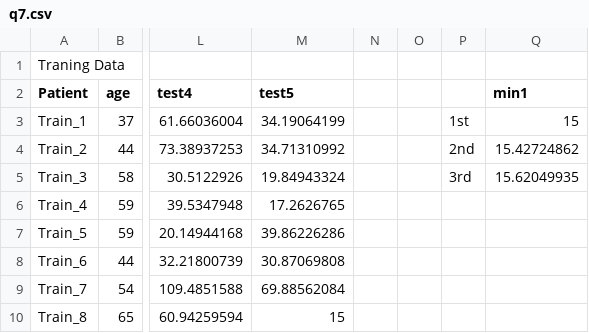
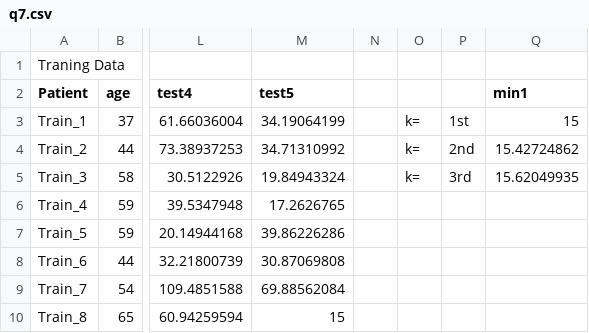
Before and after one commit to bc2026/CS513, a CSV file: midterm/q7.csv, drawn as a sheet; only a part is shown, gaps mark what is left out; the diff names each change by its address in the sheet, - before the commit and + after, or states it on an @@ line.

```diff
--- a/midterm/q7.csv
+++ b/midterm/q7.csv
-O3:O5: (empty)
+O3:O5: k=
```
Also changed, not shown: 18 other files.
